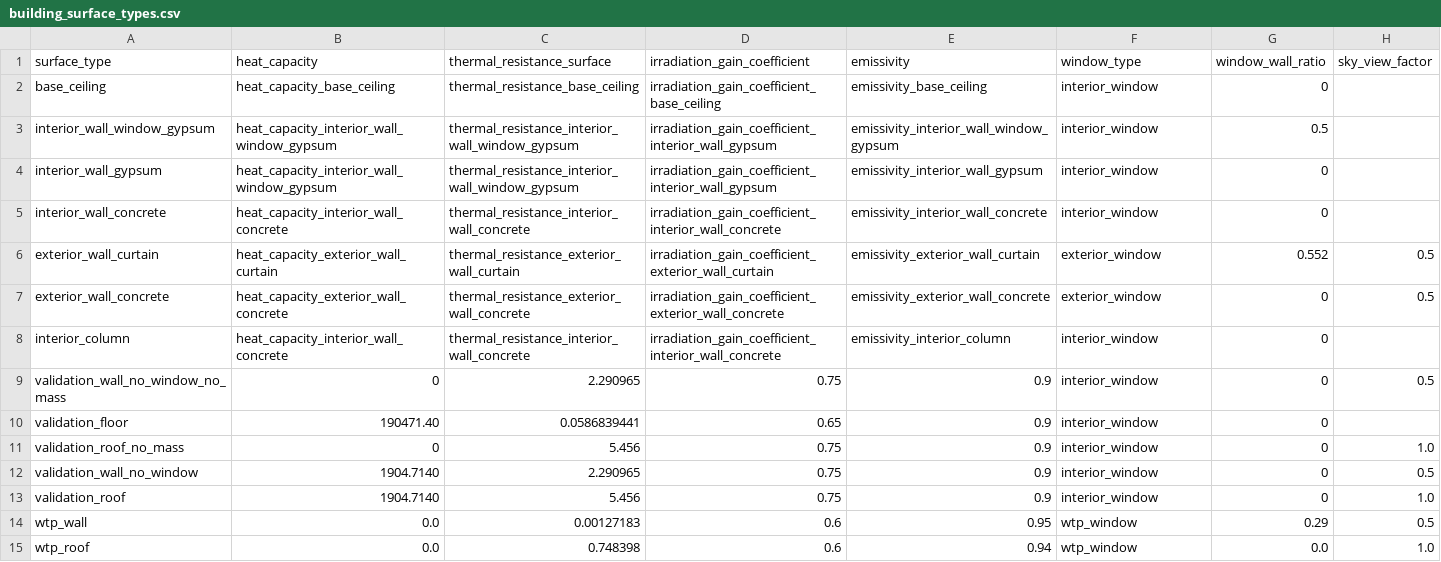
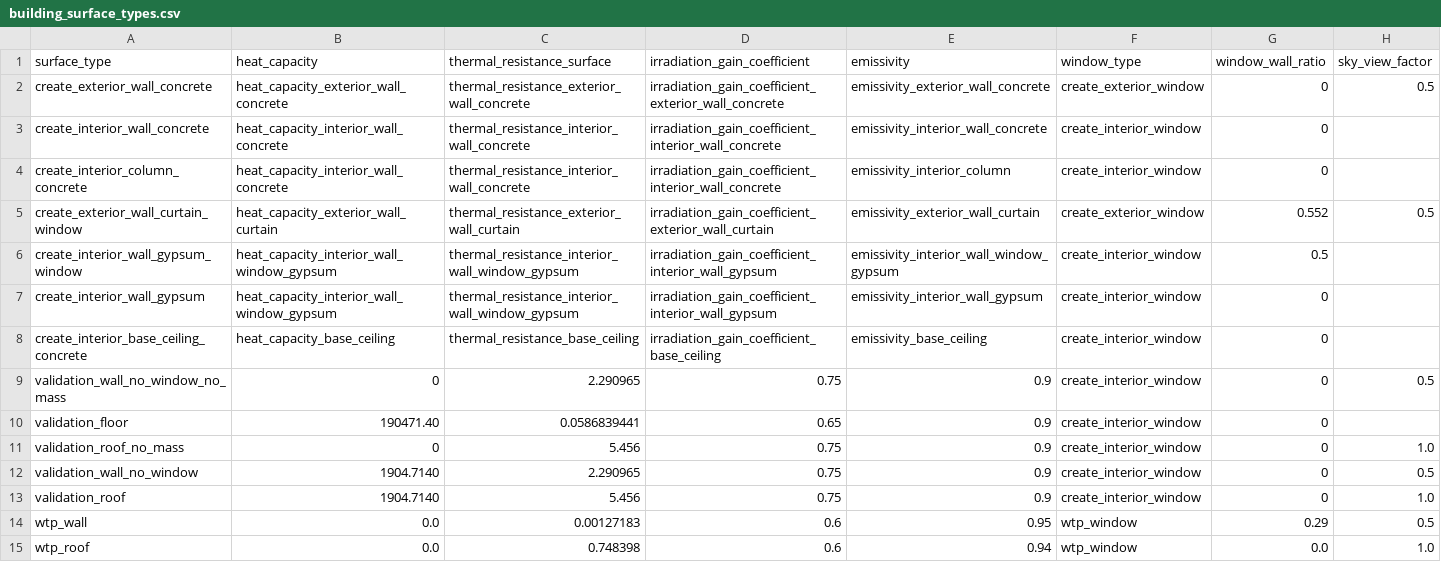
Before and after one commit to mesmo-dev/cobmo, a CSV file: data/building_surface_types.csv, drawn as a sheet.

```diff
--- a/data/building_surface_types.csv
+++ b/data/building_surface_types.csv
@@ -1,14 +1,14 @@
 surface_type,heat_capacity,thermal_resistance_surface,irradiation_gain_coefficient,emissivity,window_type,window_wall_ratio,sky_view_factor
-base_ceiling,heat_capacity_base_ceiling,thermal_resistance_base_ceiling,irradiation_gain_coefficient_base_ceiling,emissivity_base_ceiling,interior_window,0,
-interior_wall_window_gypsum,heat_capacity_interior_wall_window_gypsum,thermal_resistance_interior_wall_window_gypsum,irradiation_gain_coefficient_interior_wall_gypsum,emissivity_interior_wall_window_gypsum,interior_window,0.5,
-interior_wall_gypsum,heat_capacity_interior_wall_window_gypsum,thermal_resistance_interior_wall_window_gypsum,irradiation_gain_coefficient_interior_wall_gypsum,emissivity_interior_wall_gypsum,interior_window,0,
-interior_wall_concrete,heat_capacity_interior_wall_concrete,thermal_resistance_interior_wall_concrete,irradiation_gain_coefficient_interior_wall_concrete,emissivity_interior_wall_concrete,interior_window,0,
-exterior_wall_curtain,heat_capacity_exterior_wall_curtain,thermal_resistance_exterior_wall_curtain,irradiation_gain_coefficient_exterior_wall_curtain,emissivity_exterior_wall_curtain,exterior_window,0.552,0.5
-exterior_wall_concrete,heat_capacity_exterior_wall_concrete,thermal_resistance_exterior_wall_concrete,irradiation_gain_coefficient_exterior_wall_concrete,emissivity_exterior_wall_concrete,exterior_window,0,0.5
-interior_column,heat_capacity_interior_wall_concrete,thermal_resistance_interior_wall_concrete,irradiation_gain_coefficient_interior_wall_concrete,emissivity_interior_column,interior_window,0,
-validation_wall_no_window_no_mass,0,2.290965,0.75,0.9,interior_window,0,0.5
-validation_floor,190471.40,0.0586839441,0.65,0.9,interior_window,0,
-validation_roof_no_mass,0,5.456,0.75,0.9,interior_window,0,1.0
-validation_wall_no_window,1904.7140,2.290965,0.75,0.9,interior_window,0,0.5
-validation_roof,1904.7140,5.456,0.75,0.9,interior_window,0,1.0
+create_exterior_wall_concrete,heat_capacity_exterior_wall_concrete,thermal_resistance_exterior_wall_concrete,irradiation_gain_coefficient_exterior_wall_concrete,emissivity_exterior_wall_concrete,create_exterior_window,0,0.5
+create_interior_wall_concrete,heat_capacity_interior_wall_concrete,thermal_resistance_interior_wall_concrete,irradiation_gain_coefficient_interior_wall_concrete,emissivity_interior_wall_concrete,create_interior_window,0,
+create_interior_column_concrete,heat_capacity_interior_wall_concrete,thermal_resistance_interior_wall_concrete,irradiation_gain_coefficient_interior_wall_concrete,emissivity_interior_column,create_interior_window,0,
+create_exterior_wall_curtain_window,heat_capacity_exterior_wall_curtain,thermal_resistance_exterior_wall_curtain,irradiation_gain_coefficient_exterior_wall_curtain,emissivity_exterior_wall_curtain,create_exterior_window,0.552,0.5
+create_interior_wall_gypsum_window,heat_capacity_interior_wall_window_gypsum,thermal_resistance_interior_wall_window_gypsum,irradiation_gain_coefficient_interior_wall_gypsum,emissivity_interior_wall_window_gypsum,create_interior_window,0.5,
+create_interior_wall_gypsum,heat_capacity_interior_wall_window_gypsum,thermal_resistance_interior_wall_window_gypsum,irradiation_gain_coefficient_interior_wall_gypsum,emissivity_interior_wall_gypsum,create_interior_window,0,
+create_interior_base_ceiling_concrete,heat_capacity_base_ceiling,thermal_resistance_base_ceiling,irradiation_gain_coefficient_base_ceiling,emissivity_base_ceiling,create_interior_window,0,
+validation_wall_no_window_no_mass,0,2.290965,0.75,0.9,create_interior_window,0,0.5
+validation_floor,190471.40,0.0586839441,0.65,0.9,create_interior_window,0,
+validation_roof_no_mass,0,5.456,0.75,0.9,create_interior_window,0,1.0
+validation_wall_no_window,1904.7140,2.290965,0.75,0.9,create_interior_window,0,0.5
+validation_roof,1904.7140,5.456,0.75,0.9,create_interior_window,0,1.0
 wtp_wall,0.0,0.00127183,0.6,0.95,wtp_window,0.29,0.5
```
Also changed, not shown: data/building_scenarios.csv, data/building_surfaces_exterior.csv, 20 other files.
